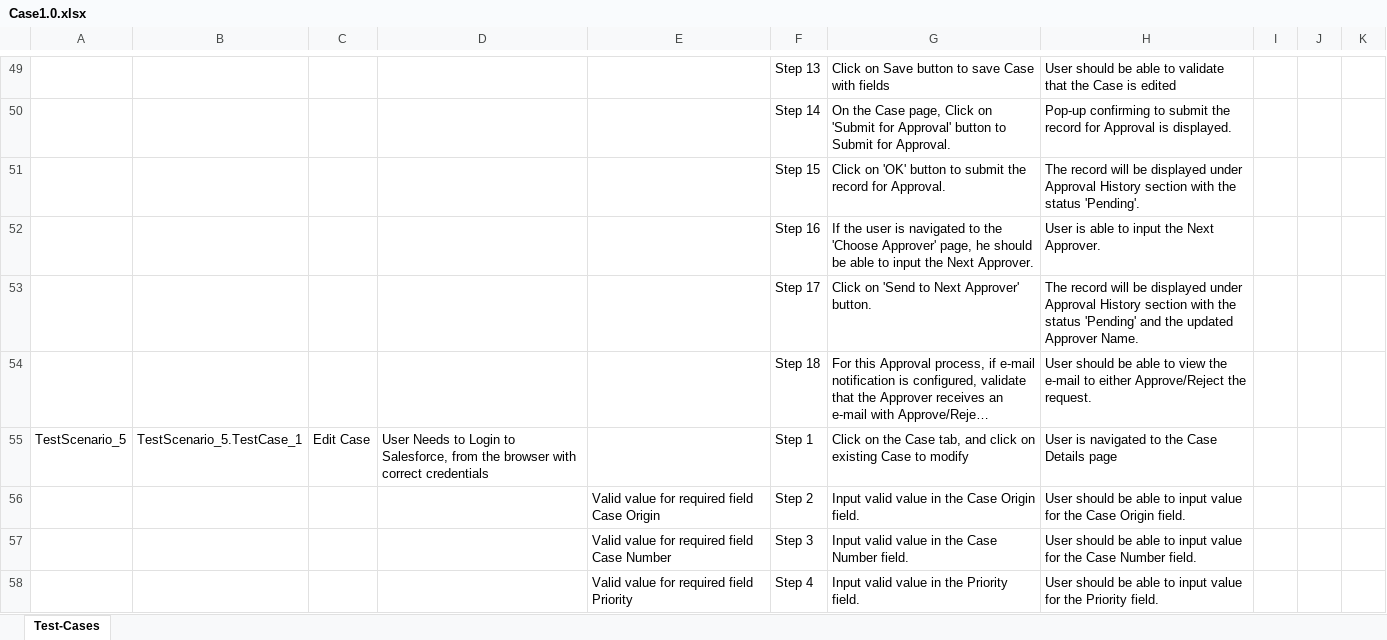
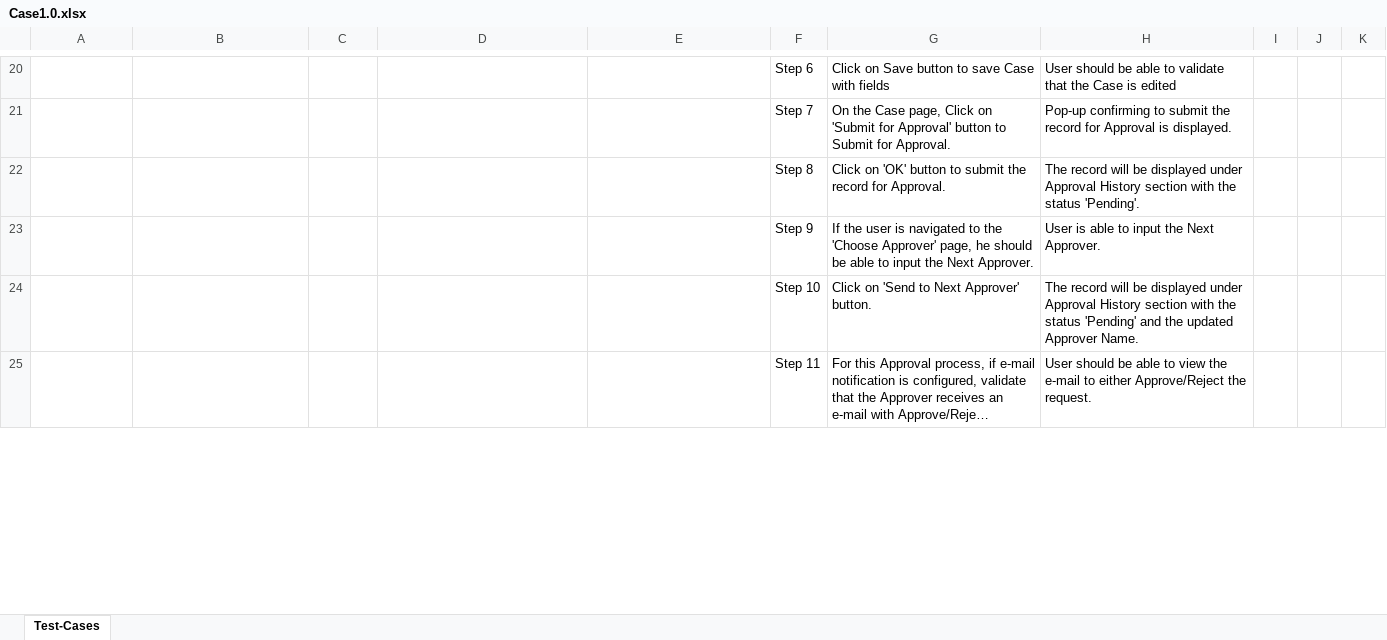
Before and after one commit to ShaikMohamedIrfan/TESTR5SNAP, an Excel workbook: Case1.0.xlsx, sheet Test-Cases, drawn as a sheet; only a part is shown, gaps mark what is left out; long unchanged cells end in …; values as stored, in another font and other column widths than the file's, no borders; table styles not drawn; removed rows and columns are numbered as before the commit, all else as after; the diff covers the shown part only; the diff names each change by its address in the sheet, - before the commit and + after, or states it on an @@ line.

Commit message:
Initial Commit for Verification of Test cases

```diff
--- a/Case1.0.xlsx (sheet Test-Cases)
+++ b/Case1.0.xlsx (sheet Test-Cases)
-F20: Step 13
+F20: Step 6
-F21: Step 14
+F21: Step 7
-F22: Step 15
+F22: Step 8
-F23: Step 16
+F23: Step 9
-F24: Step 17
+F24: Step 10
-F25: Step 18
+F25: Step 11
-row 55: TestScenario_5 | TestScenario_5.TestCase_1 | Edit Case | User Needs to Login to Salesforce, from the browser with correct credentials |  | Step 1 | Click on the Case tab, and click on existing Case to modify | User is navigated to the Case Details page
-row 56:  |  |  |  | Valid value for required field Case Origin | Step 2 | Input valid value in the Case Origin field. | User should be able to input value for the Case Origin field.
-row 57:  |  |  |  | Valid value for required field Case Number | Step 3 | Input valid value in the Case Number field. | User should be able to input value for the Case Number field.
-row 58:  |  |  |  | Valid value for required field Priority | Step 4 | Input valid value in the Priority field. | User should be able to input value for the Priority field.
```
Also changed, not shown: 1 added row, 112 removed rows, 1 moved row and 11 edited cells elsewhere in this sheet.
